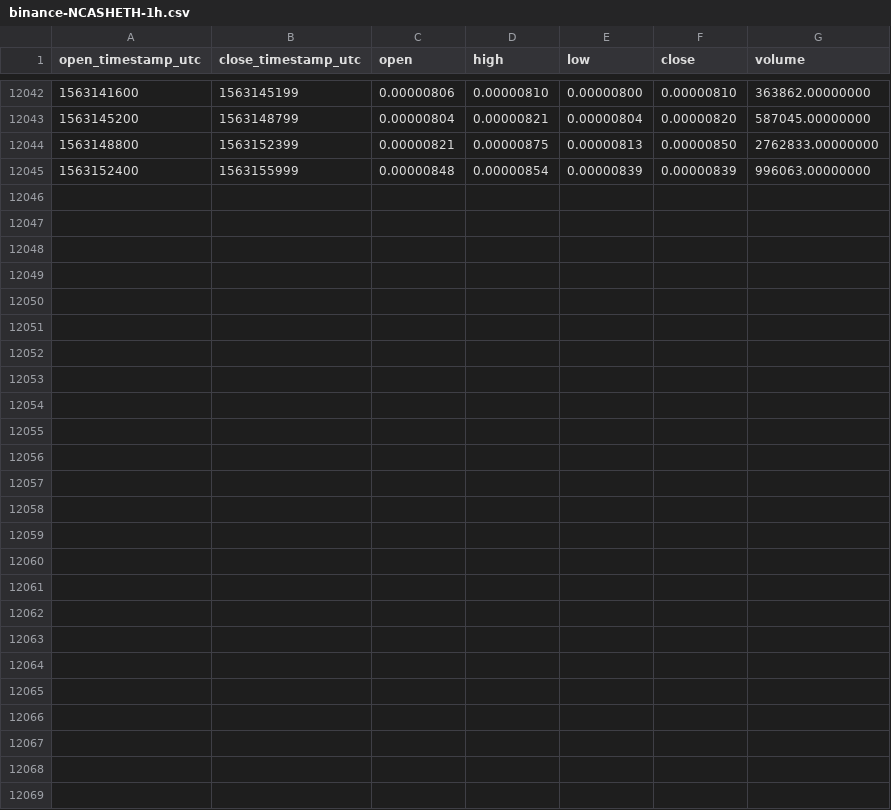
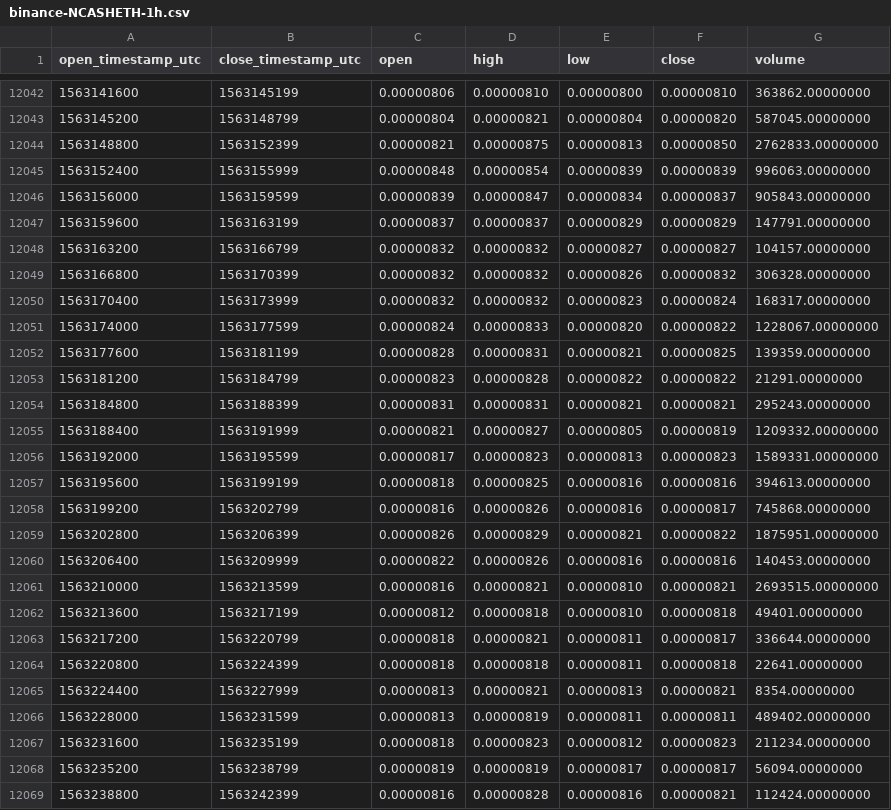
Before and after one commit to cryptobigbro/binance-NCASHETH, a CSV file: binance-NCASHETH-1h.csv, drawn as a sheet; only a part is shown, gaps mark what is left out; the diff names each change by its address in the sheet, - before the commit and + after, or states it on an @@ line.

Commit message:
Update OHLCV data.

```diff
--- a/binance-NCASHETH-1h.csv
+++ b/binance-NCASHETH-1h.csv
+row 12046: 1563156000 | 1563159599 | 0.00000839 | 0.00000847 | 0.00000834 | 0.00000837 | 905843.00000000
+row 12047: 1563159600 | 1563163199 | 0.00000837 | 0.00000837 | 0.00000829 | 0.00000829 | 147791.00000000
+row 12048: 1563163200 | 1563166799 | 0.00000832 | 0.00000832 | 0.00000827 | 0.00000827 | 104157.00000000
+row 12049: 1563166800 | 1563170399 | 0.00000832 | 0.00000832 | 0.00000826 | 0.00000832 | 306328.00000000
+row 12050: 1563170400 | 1563173999 | 0.00000832 | 0.00000832 | 0.00000823 | 0.00000824 | 168317.00000000
+row 12051: 1563174000 | 1563177599 | 0.00000824 | 0.00000833 | 0.00000820 | 0.00000822 | 1228067.00000000
+row 12052: 1563177600 | 1563181199 | 0.00000828 | 0.00000831 | 0.00000821 | 0.00000825 | 139359.00000000
+row 12053: 1563181200 | 1563184799 | 0.00000823 | 0.00000828 | 0.00000822 | 0.00000822 | 21291.00000000
+row 12054: 1563184800 | 1563188399 | 0.00000831 | 0.00000831 | 0.00000821 | 0.00000821 | 295243.00000000
+row 12055: 1563188400 | 1563191999 | 0.00000821 | 0.00000827 | 0.00000805 | 0.00000819 | 1209332.00000000
+row 12056: 1563192000 | 1563195599 | 0.00000817 | 0.00000823 | 0.00000813 | 0.00000823 | 1589331.00000000
+row 12057: 1563195600 | 1563199199 | 0.00000818 | 0.00000825 | 0.00000816 | 0.00000816 | 394613.00000000
+row 12058: 1563199200 | 1563202799 | 0.00000816 | 0.00000826 | 0.00000816 | 0.00000817 | 745868.00000000
+row 12059: 1563202800 | 1563206399 | 0.00000826 | 0.00000829 | 0.00000821 | 0.00000822 | 1875951.00000000
+row 12060: 1563206400 | 1563209999 | 0.00000822 | 0.00000826 | 0.00000816 | 0.00000816 | 140453.00000000
+row 12061: 1563210000 | 1563213599 | 0.00000816 | 0.00000821 | 0.00000810 | 0.00000821 | 2693515.00000000
+row 12062: 1563213600 | 1563217199 | 0.00000812 | 0.00000818 | 0.00000810 | 0.00000818 | 49401.00000000
+row 12063: 1563217200 | 1563220799 | 0.00000818 | 0.00000821 | 0.00000811 | 0.00000817 | 336644.00000000
+row 12064: 1563220800 | 1563224399 | 0.00000818 | 0.00000818 | 0.00000811 | 0.00000818 | 22641.00000000
+row 12065: 1563224400 | 1563227999 | 0.00000813 | 0.00000821 | 0.00000813 | 0.00000821 | 8354.00000000
+row 12066: 1563228000 | 1563231599 | 0.00000813 | 0.00000819 | 0.00000811 | 0.00000811 | 489402.00000000
+row 12067: 1563231600 | 1563235199 | 0.00000818 | 0.00000823 | 0.00000812 | 0.00000823 | 211234.00000000
+row 12068: 1563235200 | 1563238799 | 0.00000819 | 0.00000819 | 0.00000817 | 0.00000817 | 56094.00000000
+row 12069: 1563238800 | 1563242399 | 0.00000816 | 0.00000828 | 0.00000816 | 0.00000821 | 112424.00000000
```
Also changed, not shown: binance-NCASHETH-1d.csv.
